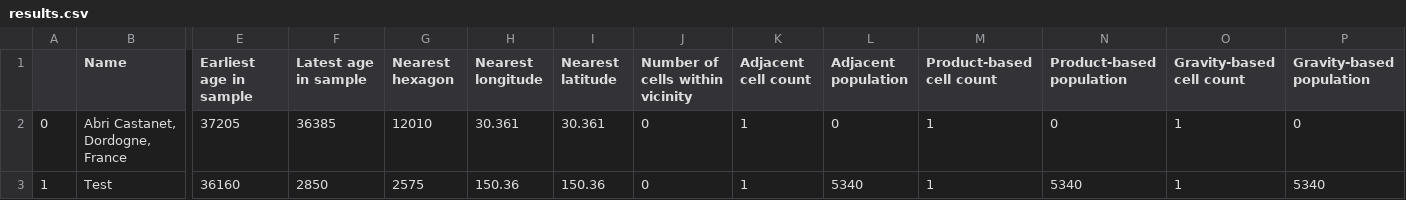
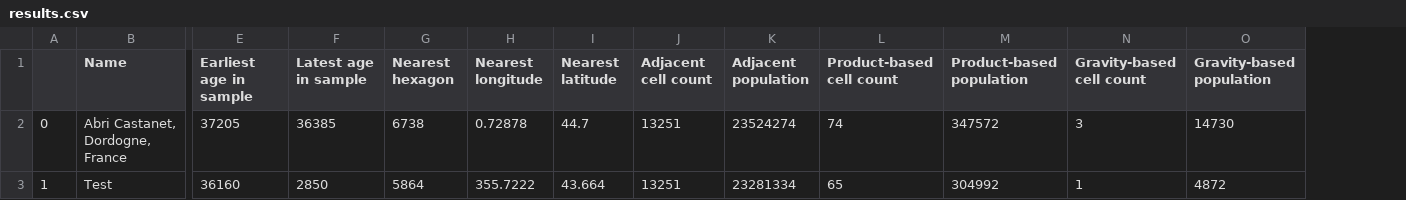
Before and after one commit to rwalker1501/population_size_model, a CSV file: results.csv, drawn as a sheet; only a part is shown, gaps mark what is left out; removed rows and columns are numbered as before the commit, all else as after; the diff names each change by its address in the sheet, - before the commit and + after, or states it on an @@ line.

```diff
--- a/results.csv
+++ b/results.csv
-column J (Number of cells within vicinity), rows 2-3: 0 | 0
-G2 (Nearest hexagon): 12010
+G2 (Nearest hexagon): 6738
-H2 (Nearest longitude): 30.361
+H2 (Nearest longitude): 0.72878
-I2 (Nearest latitude): 30.361
+I2 (Nearest latitude): 44.7
-J2:J3 (Adjacent cell count): 1
+J2:J3 (Adjacent cell count): 13251
-K2 (Adjacent population): 0
+K2 (Adjacent population): 23524274
-L2 (Product-based cell count): 1
+L2 (Product-based cell count): 74
-M2 (Product-based population): 0
+M2 (Product-based population): 347572
-N2 (Gravity-based cell count): 1
+N2 (Gravity-based cell count): 3
-O2 (Gravity-based population): 0
+O2 (Gravity-based population): 14730
-G3 (Nearest hexagon): 2575
+G3 (Nearest hexagon): 5864
-H3 (Nearest longitude): 150.36
+H3 (Nearest longitude): 355.7222
-I3 (Nearest latitude): 150.36
+I3 (Nearest latitude): 43.664
-K3 (Adjacent population): 5340
+K3 (Adjacent population): 23281334
-L3 (Product-based cell count): 1
+L3 (Product-based cell count): 65
-M3 (Product-based population): 5340
+M3 (Product-based population): 304992
-O3 (Gravity-based population): 5340
+O3 (Gravity-based population): 4872
```
Also changed, not shown: results2.csv, 6 other files.
